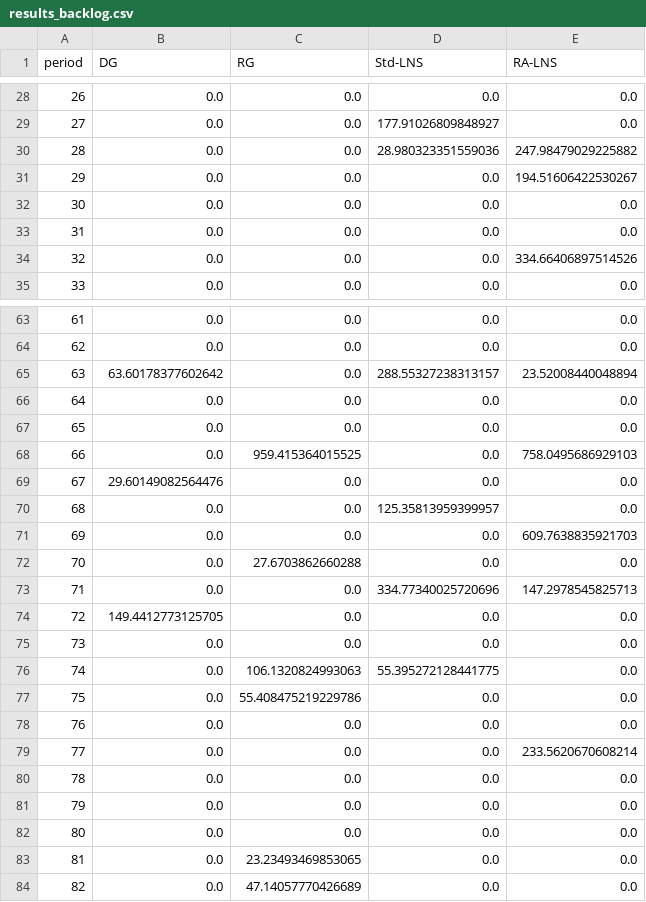
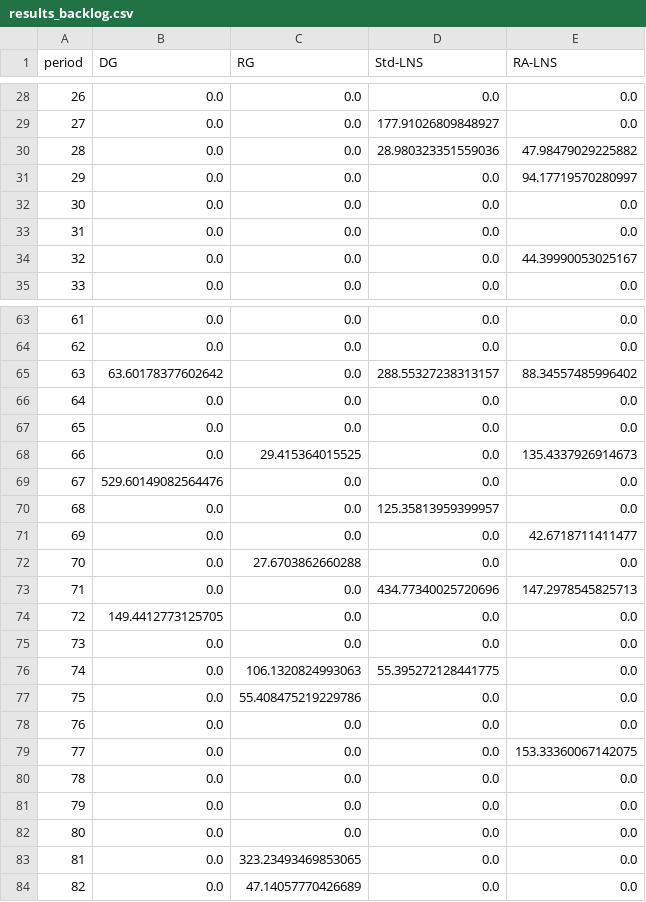
Before and after one commit to wl-531/RALNS, a CSV file: results_backlog.csv, drawn as a sheet; only a part is shown, gaps mark what is left out; the diff covers the shown part only.

```diff
--- a/results_backlog.csv
+++ b/results_backlog.csv
@@ -29,7 +29,7 @@ period,DG,RG,Std-LNS,RA-LNS
 27,0.0,0.0,177.91026809848927,0.0
-28,0.0,0.0,28.980323351559036,247.98479029225882
-29,0.0,0.0,0.0,194.51606422530267
+28,0.0,0.0,28.980323351559036,47.98479029225882
+29,0.0,0.0,0.0,94.17719570280997
 30,0.0,0.0,0.0,0.0
 31,0.0,0.0,0.0,0.0
-32,0.0,0.0,0.0,334.66406897514526
+32,0.0,0.0,0.0,44.39990053025167
 33,0.0,0.0,0.0,0.0
@@ -64,11 +64,11 @@ period,DG,RG,Std-LNS,RA-LNS
 62,0.0,0.0,0.0,0.0
-63,63.60178377602642,0.0,288.55327238313157,23.52008440048894
+63,63.60178377602642,0.0,288.55327238313157,88.34557485996402
 64,0.0,0.0,0.0,0.0
 65,0.0,0.0,0.0,0.0
-66,0.0,959.415364015525,0.0,758.0495686929103
-67,29.60149082564476,0.0,0.0,0.0
+66,0.0,29.415364015525,0.0,135.4337926914673
+67,529.60149082564476,0.0,0.0,0.0
 68,0.0,0.0,125.35813959399957,0.0
-69,0.0,0.0,0.0,609.7638835921703
+69,0.0,0.0,0.0,42.6718711411477
 70,0.0,27.6703862660288,0.0,0.0
-71,0.0,0.0,334.77340025720696,147.2978545825713
+71,0.0,0.0,434.77340025720696,147.2978545825713
 72,149.4412773125705,0.0,0.0,0.0
@@ -78,3 +78,3 @@ period,DG,RG,Std-LNS,RA-LNS
 76,0.0,0.0,0.0,0.0
-77,0.0,0.0,0.0,233.5620670608214
+77,0.0,0.0,0.0,153.33360067142075
 78,0.0,0.0,0.0,0.0
@@ -82,3 +82,3 @@ period,DG,RG,Std-LNS,RA-LNS
 80,0.0,0.0,0.0,0.0
-81,0.0,23.23493469853065,0.0,0.0
+81,0.0,323.23493469853065,0.0,0.0
 82,0.0,47.14057770426689,0.0,0.0
```
Also changed, not shown: 3 edited cells elsewhere in this file, results_ablation.csv, results_main.csv, 11 other files.
